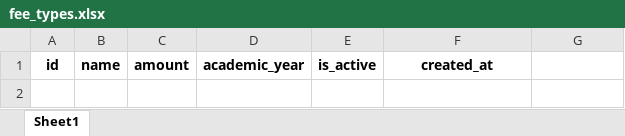
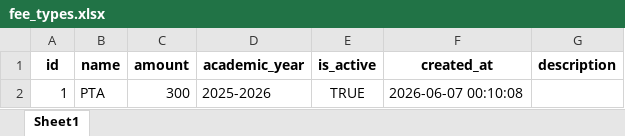
Before and after one commit to OkyereI/flask_sms_app, an Excel workbook: excel_db/fee_types.xlsx, sheet Sheet1, drawn as a sheet; values as stored, in another font and other column widths than the file's, no borders; the diff names each change by its address in the sheet, - before the commit and + after, or states it on an @@ line.

```diff
--- a/excel_db/fee_types.xlsx (sheet Sheet1)
+++ b/excel_db/fee_types.xlsx (sheet Sheet1)
-G1: (empty)
+G1: description
+row 2: 1 | PTA | 300 | 2025-2026 | TRUE | 2026-06-07 00:10:08
```
Also changed, not shown: excel_db/asset_movements.xlsx, excel_db/assets.xlsx, 17 other files.
